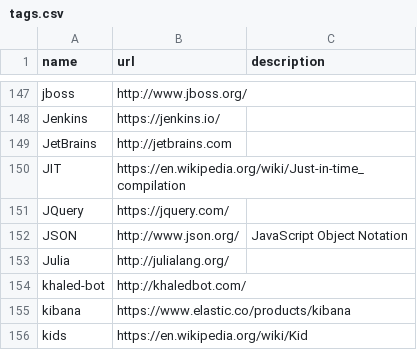
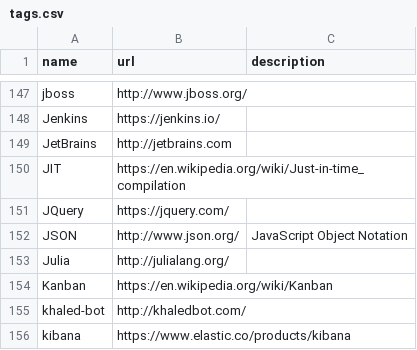
Before and after one commit to szabgab/codeandtalk.com, a CSV file: data/tags.csv, drawn as a sheet; only a part is shown, gaps mark what is left out; the shorter side is filled out with more unchanged rows.

```diff
--- a/data/tags.csv
+++ b/data/tags.csv
@@ -153,2 +153,3 @@ JSON;http://www.json.org/;JavaScript Object Notation
 Julia;http://julialang.org/
+Kanban;https://en.wikipedia.org/wiki/Kanban
 khaled-bot;http://khaledbot.com/
```
Also changed, not shown: 10 other files.
